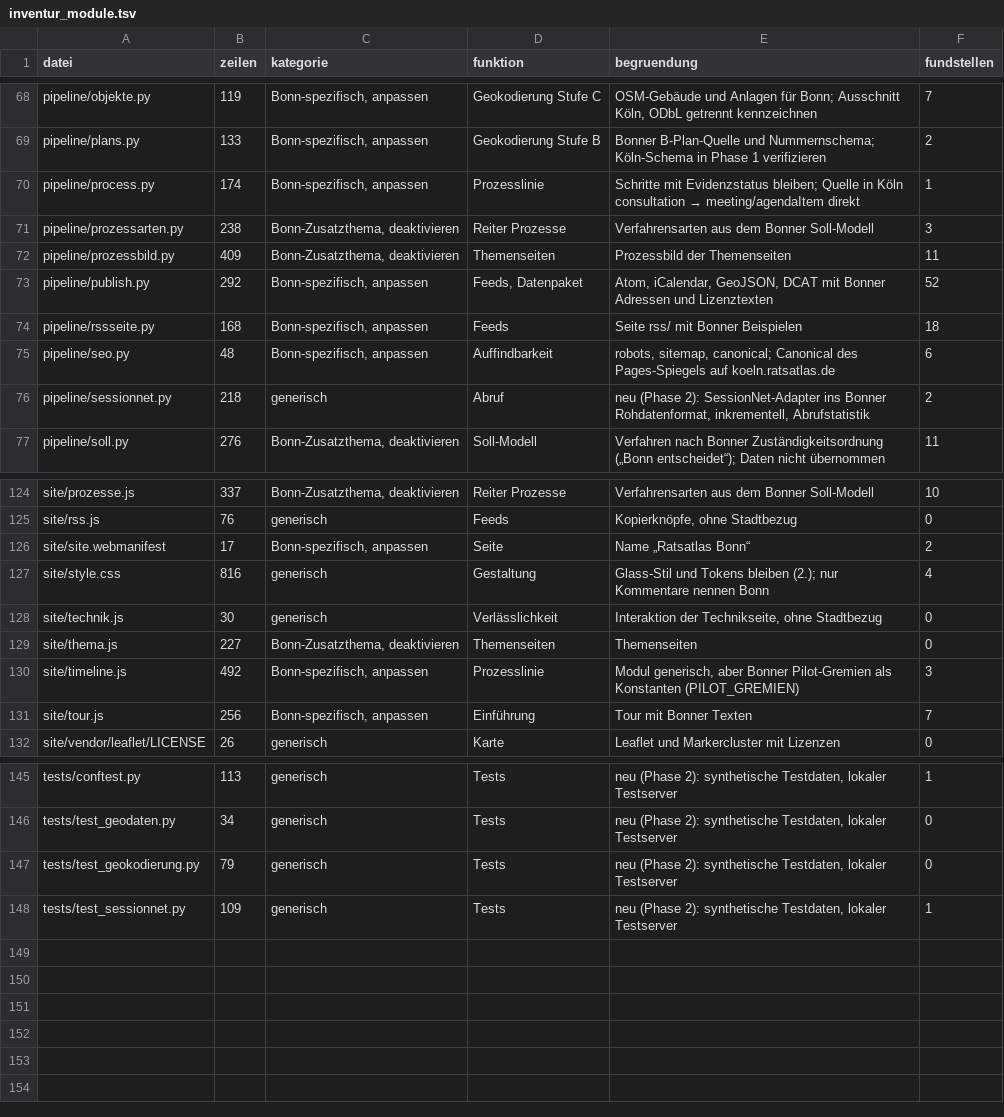
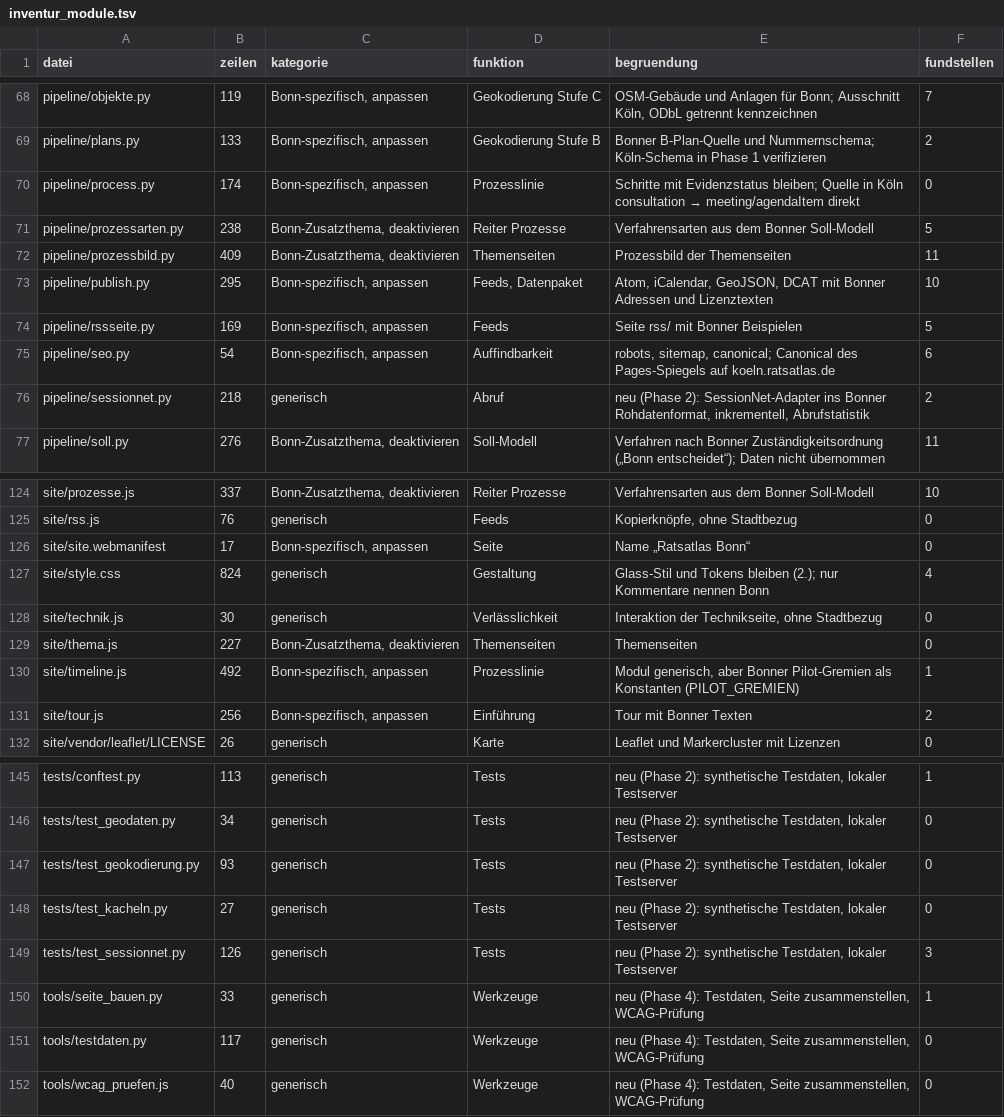
Before and after one commit to daimpad/ratsatlas-koeln, a TSV file: inventur/inventur_module.tsv, drawn as a sheet; only a part is shown, gaps mark what is left out; the diff covers the shown part only.

```diff
--- a/inventur/inventur_module.tsv
+++ b/inventur/inventur_module.tsv
@@ -69,8 +69,8 @@ pipeline/objekte.py	119	Bonn-spezifisch, anpassen	Geokodierung Stufe C	OSM-Gebä
 pipeline/plans.py	133	Bonn-spezifisch, anpassen	Geokodierung Stufe B	Bonner B-Plan-Quelle und Nummernschema; Köln-Schema in Phase 1 verifizieren	2
-pipeline/process.py	174	Bonn-spezifisch, anpassen	Prozesslinie	Schritte mit Evidenzstatus bleiben; Quelle in Köln consultation → meeting/agendaItem direkt	1
-pipeline/prozessarten.py	238	Bonn-Zusatzthema, deaktivieren	Reiter Prozesse	Verfahrensarten aus dem Bonner Soll-Modell	3
+pipeline/process.py	174	Bonn-spezifisch, anpassen	Prozesslinie	Schritte mit Evidenzstatus bleiben; Quelle in Köln consultation → meeting/agendaItem direkt	0
+pipeline/prozessarten.py	238	Bonn-Zusatzthema, deaktivieren	Reiter Prozesse	Verfahrensarten aus dem Bonner Soll-Modell	5
 pipeline/prozessbild.py	409	Bonn-Zusatzthema, deaktivieren	Themenseiten	Prozessbild der Themenseiten	11
-pipeline/publish.py	292	Bonn-spezifisch, anpassen	Feeds, Datenpaket	Atom, iCalendar, GeoJSON, DCAT mit Bonner Adressen und Lizenztexten	52
-pipeline/rssseite.py	168	Bonn-spezifisch, anpassen	Feeds	Seite rss/ mit Bonner Beispielen	18
-pipeline/seo.py	48	Bonn-spezifisch, anpassen	Auffindbarkeit	robots, sitemap, canonical; Canonical des Pages-Spiegels auf koeln.ratsatlas.de	6
+pipeline/publish.py	295	Bonn-spezifisch, anpassen	Feeds, Datenpaket	Atom, iCalendar, GeoJSON, DCAT mit Bonner Adressen und Lizenztexten	10
+pipeline/rssseite.py	169	Bonn-spezifisch, anpassen	Feeds	Seite rss/ mit Bonner Beispielen	5
+pipeline/seo.py	54	Bonn-spezifisch, anpassen	Auffindbarkeit	robots, sitemap, canonical; Canonical des Pages-Spiegels auf koeln.ratsatlas.de	6
 pipeline/sessionnet.py	218	generisch	Abruf	neu (Phase 2): SessionNet-Adapter ins Bonner Rohdatenformat, inkrementell, Abrufstatistik	2
@@ -125,8 +125,8 @@ site/prozesse.js	337	Bonn-Zusatzthema, deaktivieren	Reiter Prozesse	Verfahrensar
 site/rss.js	76	generisch	Feeds	Kopierknöpfe, ohne Stadtbezug	0
-site/site.webmanifest	17	Bonn-spezifisch, anpassen	Seite	Name „Ratsatlas Bonn“	2
-site/style.css	816	generisch	Gestaltung	Glass-Stil und Tokens bleiben (2.); nur Kommentare nennen Bonn	4
+site/site.webmanifest	17	Bonn-spezifisch, anpassen	Seite	Name „Ratsatlas Bonn“	0
+site/style.css	824	generisch	Gestaltung	Glass-Stil und Tokens bleiben (2.); nur Kommentare nennen Bonn	4
 site/technik.js	30	generisch	Verlässlichkeit	Interaktion der Technikseite, ohne Stadtbezug	0
 site/thema.js	227	Bonn-Zusatzthema, deaktivieren	Themenseiten	Themenseiten	0
-site/timeline.js	492	Bonn-spezifisch, anpassen	Prozesslinie	Modul generisch, aber Bonner Pilot-Gremien als Konstanten (PILOT_GREMIEN)	3
-site/tour.js	256	Bonn-spezifisch, anpassen	Einführung	Tour mit Bonner Texten	7
+site/timeline.js	492	Bonn-spezifisch, anpassen	Prozesslinie	Modul generisch, aber Bonner Pilot-Gremien als Konstanten (PILOT_GREMIEN)	1
+site/tour.js	256	Bonn-spezifisch, anpassen	Einführung	Tour mit Bonner Texten	2
 site/vendor/leaflet/LICENSE	26	generisch	Karte	Leaflet und Markercluster mit Lizenzen	0
@@ -146,3 +146,7 @@ tests/conftest.py	113	generisch	Tests	neu (Phase 2): synthetische Testdaten, lok
 tests/test_geodaten.py	34	generisch	Tests	neu (Phase 2): synthetische Testdaten, lokaler Testserver	0
-tests/test_geokodierung.py	79	generisch	Tests	neu (Phase 2): synthetische Testdaten, lokaler Testserver	0
-tests/test_sessionnet.py	109	generisch	Tests	neu (Phase 2): synthetische Testdaten, lokaler Testserver	1
+tests/test_geokodierung.py	93	generisch	Tests	neu (Phase 2): synthetische Testdaten, lokaler Testserver	0
+tests/test_kacheln.py	27	generisch	Tests	neu (Phase 2): synthetische Testdaten, lokaler Testserver	0
+tests/test_sessionnet.py	126	generisch	Tests	neu (Phase 2): synthetische Testdaten, lokaler Testserver	3
+tools/seite_bauen.py	33	generisch	Werkzeuge	neu (Phase 4): Testdaten, Seite zusammenstellen, WCAG-Prüfung	1
+tools/testdaten.py	117	generisch	Werkzeuge	neu (Phase 4): Testdaten, Seite zusammenstellen, WCAG-Prüfung	0
+tools/wcag_pruefen.js	40	generisch	Werkzeuge	neu (Phase 4): Testdaten, Seite zusammenstellen, WCAG-Prüfung	0
```
Also changed, not shown: 32 edited cells elsewhere in this file, 10 other files.
